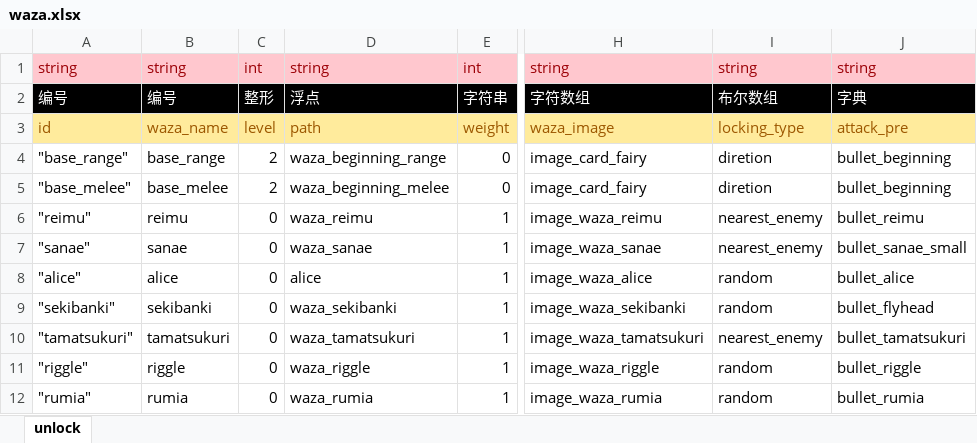
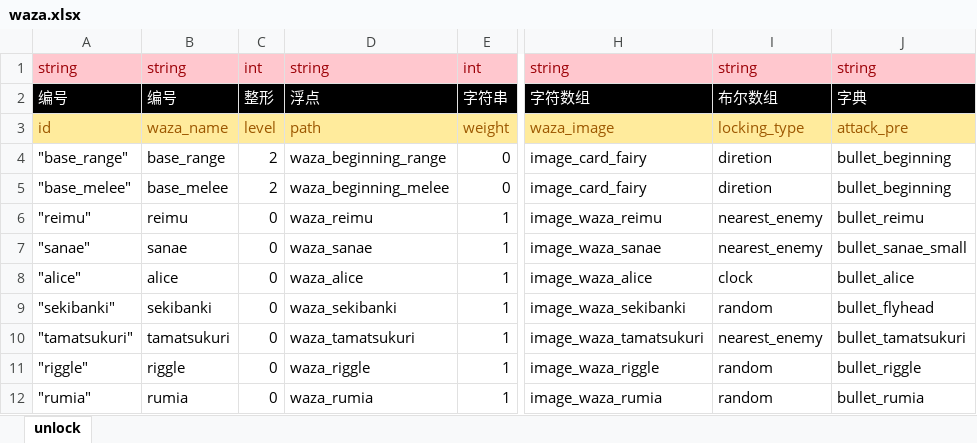
Before and after one commit to hinanep/touhou_LOO, an Excel workbook: settings/data/waza.xlsx, sheet unlock, drawn as a sheet; only a part is shown, gaps mark what is left out; values as stored, in another font and other column widths than the file's, no borders; the diff names each change by its address in the sheet, - before the commit and + after, or states it on an @@ line.

```diff
--- a/settings/data/waza.xlsx (sheet unlock)
+++ b/settings/data/waza.xlsx (sheet unlock)
-D8: alice
+D8: waza_alice
-I8: random
+I8: clock
```
Also changed, not shown: 21 other files.
